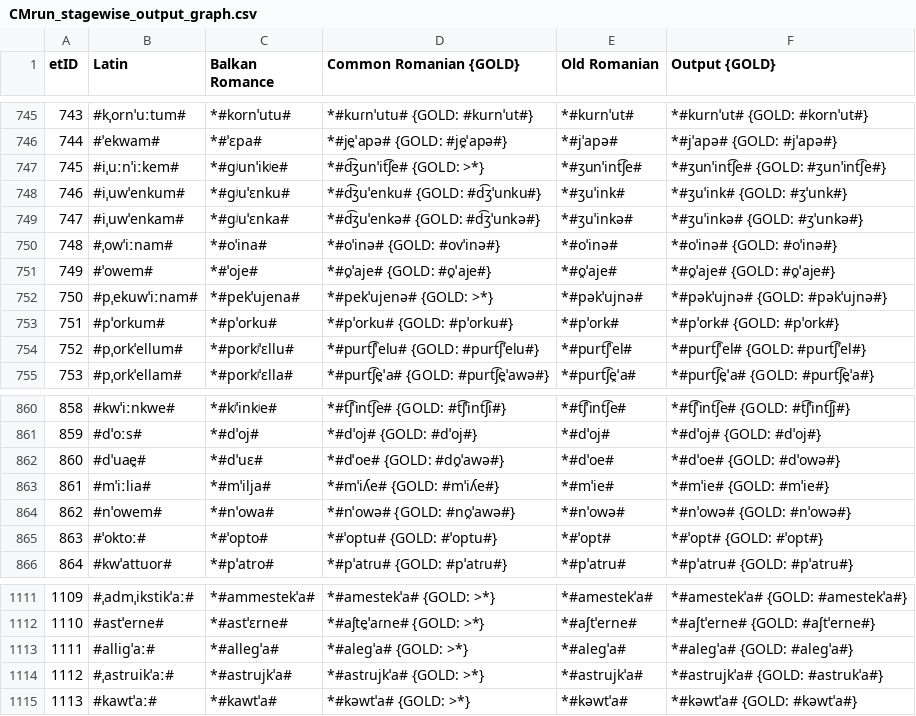
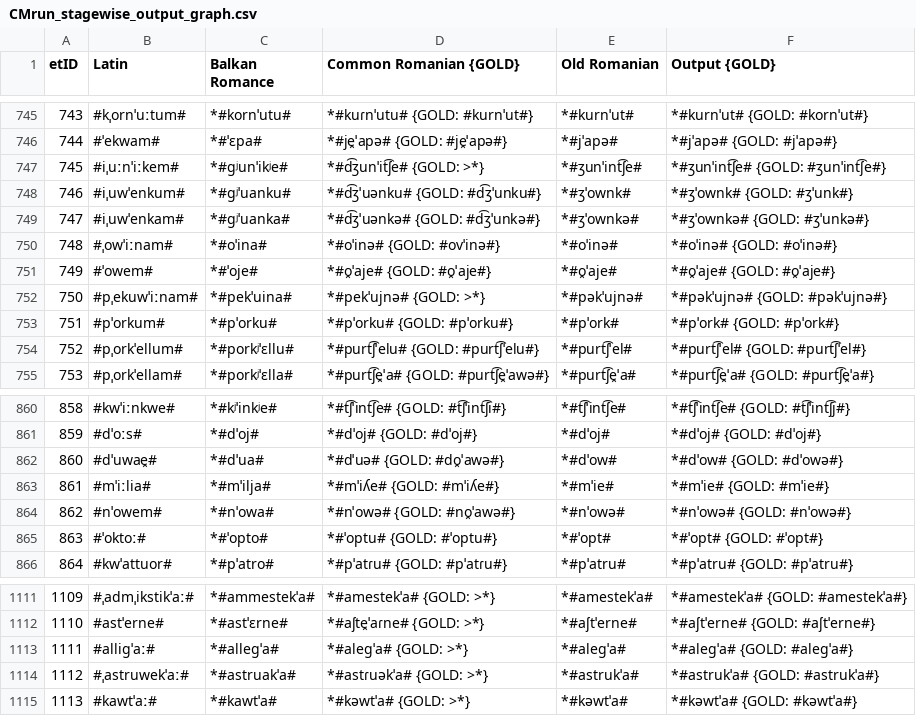
Before and after one commit to clmarr/romanian-cfr, a CSV file: CMrun/CMrun_stagewise_output_graph.csv, drawn as a sheet; only a part is shown, gaps mark what is left out.

```diff
--- a/CMrun/CMrun_stagewise_output_graph.csv
+++ b/CMrun/CMrun_stagewise_output_graph.csv
@@ -747,7 +747,7 @@ etID  | Latin | Balkan Romance | Common Romanian {GOLD} | Old Romanian | Output
 745    | #iˌuːnˈiːkem# | *#ɡʲunˈikʲe# | *#d͡ʒunˈit͡ʃe# {GOLD: >*} | *#ʒunˈint͡ʃe# | *#ʒunˈint͡ʃe# {GOLD: #ʒunˈint͡ʃe#}
-746    | #iˌuwˈenkum# | *#ɡʲuˈɛnku# | *#d͡ʒuˈenku# {GOLD: #d͡ʒˈunku#} | *#ʒuˈink# | *#ʒuˈink# {GOLD: #ʒˈunk#}
-747    | #iˌuwˈenkam# | *#ɡʲuˈɛnka# | *#d͡ʒuˈenkə# {GOLD: #d͡ʒˈunkə#} | *#ʒuˈinkə# | *#ʒuˈinkə# {GOLD: #ʒˈunkə#}
+746    | #iˌuwˈenkum# | *#ɡʲˈuanku# | *#d͡ʒˈuənku# {GOLD: #d͡ʒˈunku#} | *#ʒˈownk# | *#ʒˈownk# {GOLD: #ʒˈunk#}
+747    | #iˌuwˈenkam# | *#ɡʲˈuanka# | *#d͡ʒˈuənkə# {GOLD: #d͡ʒˈunkə#} | *#ʒˈownkə# | *#ʒˈownkə# {GOLD: #ʒˈunkə#}
 748    | #ˌowˈiːnam# | *#oˈina# | *#oˈinə# {GOLD: #ovˈinə#} | *#oˈinə# | *#oˈinə# {GOLD: #oˈinə#}
 749    | #ˈowem# | *#ˈoje# | *#o̯ˈaje# {GOLD: #o̯ˈaje#} | *#o̯ˈaje# | *#o̯ˈaje# {GOLD: #o̯ˈaje#}
-750    | #pˌekuwˈiːnam# | *#pekˈujena# | *#pekˈujenə# {GOLD: >*} | *#pəkˈujnə# | *#pəkˈujnə# {GOLD: #pəkˈujnə#}
+750    | #pˌekuwˈiːnam# | *#pekˈuina# | *#pekˈujnə# {GOLD: >*} | *#pəkˈujnə# | *#pəkˈujnə# {GOLD: #pəkˈujnə#}
 751    | #pˈorkum# | *#pˈorku# | *#pˈorku# {GOLD: #pˈorku#} | *#pˈork# | *#pˈork# {GOLD: #pˈork#}
@@ -861,3 +861,3 @@ etID  | Latin | Balkan Romance | Common Romanian {GOLD} | Old Romanian | Output
 859    | #dˈoːs# | *#dˈoj# | *#dˈoj# {GOLD: #dˈoj#} | *#dˈoj# | *#dˈoj# {GOLD: #dˈoj#}
-860    | #dˈuae̯# | *#dˈuɛ# | *#dˈoe# {GOLD: #do̯ˈawə#} | *#dˈoe# | *#dˈoe# {GOLD: #dˈowə#}
+860    | #dˈuwae̯# | *#dˈua# | *#dˈuə# {GOLD: #do̯ˈawə#} | *#dˈow# | *#dˈow# {GOLD: #dˈowə#}
 861    | #mˈiːlia# | *#mˈilja# | *#mˈiʎe# {GOLD: #mˈiʎe#} | *#mˈie# | *#mˈie# {GOLD: #mˈie#}
@@ -1113,3 +1113,3 @@ etID  | Latin | Balkan Romance | Common Romanian {GOLD} | Old Romanian | Output
 1111   | #alliɡˈaː# | *#alleɡˈa# | *#aleɡˈa# {GOLD: >*} | *#aleɡˈa# | *#aleɡˈa# {GOLD: #aleɡˈa#}
-1112   | #ˌastruikˈaː# | *#astrujkˈa# | *#astɾujkˈa# {GOLD: >*} | *#astrujkˈa# | *#astrujkˈa# {GOLD: #astrukˈa#}
+1112   | #ˌastruwekˈaː# | *#astruakˈa# | *#astɾuəkˈa# {GOLD: >*} | *#astrukˈa# | *#astrukˈa# {GOLD: #astrukˈa#}
 1113   | #kawtˈaː# | *#kawtˈa# | *#kəwtˈa# {GOLD: >*} | *#kəwtˈa# | *#kəwtˈa# {GOLD: #kəwtˈa#}
```
Also changed, not shown: CMrun/CMrun_rulewise_output_graph.csv, CMrun/resultEditDistances.csv, 15 other files.
